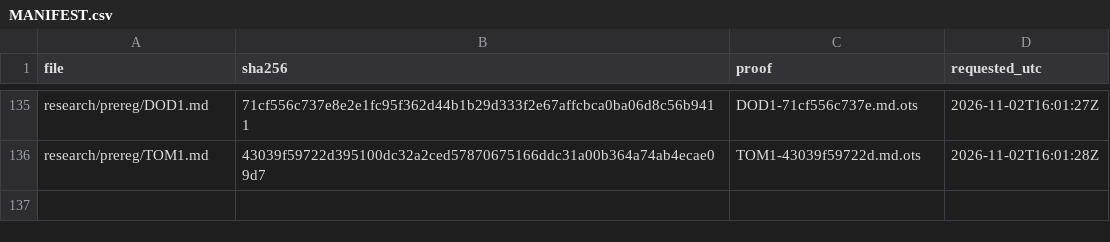
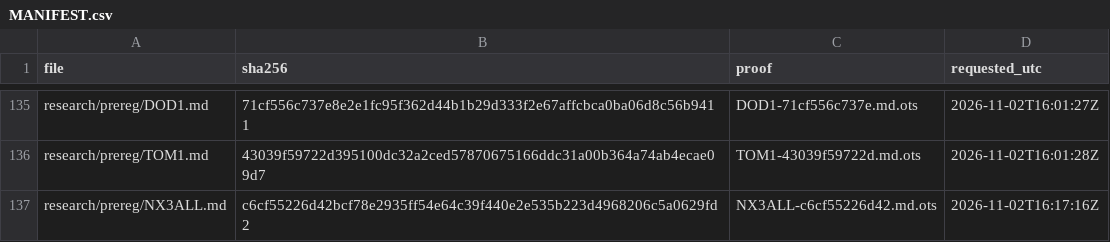
Before and after one commit to amit8f/edge-lab-public, a CSV file: timestamps/MANIFEST.csv, drawn as a sheet; only a part is shown, gaps mark what is left out; the diff names each change by its address in the sheet, - before the commit and + after, or states it on an @@ line.

```diff
--- a/timestamps/MANIFEST.csv
+++ b/timestamps/MANIFEST.csv
+row 137: research/prereg/NX3ALL.md | c6cf55226d42bcf78e2935ff54e64c39f440e2e535b223d4968206c5a0629fd2 | NX3ALL-c6cf55226d42.md.ots | 2026-11-02T16:17:16Z
```
Also changed, not shown: 1 other file.
